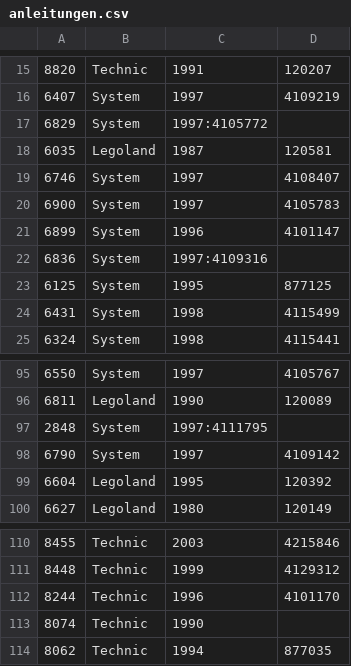
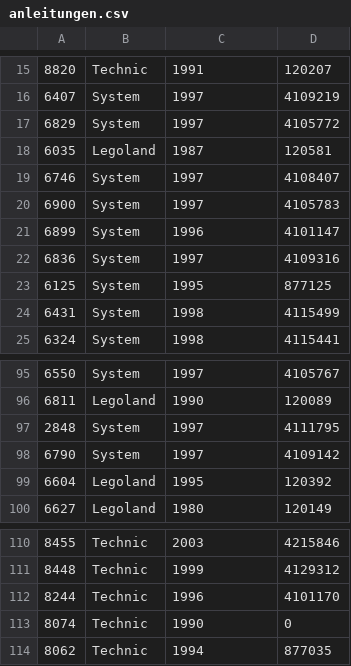
Before and after one commit to heunek/lego, a CSV file: anleitungen.csv, drawn as a sheet; only a part is shown, gaps mark what is left out.

Commit message:
Update anleitungen.csv

```diff
--- a/anleitungen.csv
+++ b/anleitungen.csv
@@ -16,3 +16,3 @@
 "6407","System",1997,4109219
-"6829","System",1997:4105772
+"6829","System",1997,4105772
 "6035","Legoland",1987,120581
@@ -21,3 +21,3 @@
 "6899","System",1996,4101147
-"6836","System",1997:4109316
+"6836","System",1997,4109316
 "6125","System",1995,877125
@@ -96,3 +96,3 @@
 "6811","Legoland",1990,120089
-"2848","System",1997:4111795
+"2848","System",1997,4111795
 "6790","System",1997,4109142
@@ -112,3 +112,3 @@
 "8244","Technic",1996,4101170
-"8074","Technic",1990,
+"8074","Technic",1990,0
 "8062","Technic",1994,877035
```
